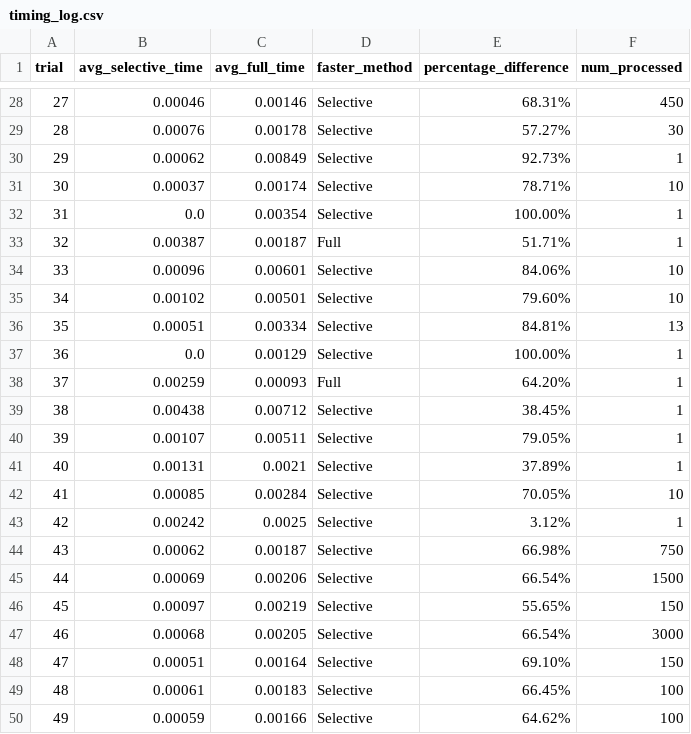
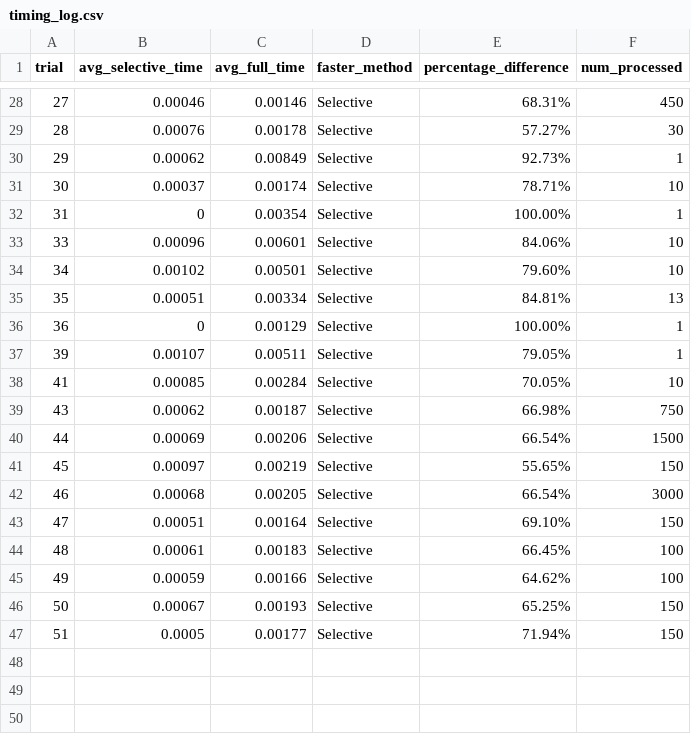
Before and after one commit to mohamed-halemo/Selective-Encryption, a CSV file: results/timing_reports/timing_log.csv, drawn as a sheet; only a part is shown, gaps mark what is left out; the shorter side is filled out with more unchanged rows.

```diff
--- a/results/timing_reports/timing_log.csv
+++ b/results/timing_reports/timing_log.csv
@@ -31,4 +31,3 @@ trial,avg_selective_time,avg_full_time,faster_method,percentage_difference,num_p
 30,0.00037,0.00174,Selective,78.71%,10
-31,0.0,0.00354,Selective,100.00%,1
-32,0.00387,0.00187,Full,51.71%,1
+31,0,0.00354,Selective,100.00%,1
 33,0.00096,0.00601,Selective,84.06%,10
@@ -36,9 +35,5 @@ trial,avg_selective_time,avg_full_time,faster_method,percentage_difference,num_p
 35,0.00051,0.00334,Selective,84.81%,13
-36,0.0,0.00129,Selective,100.00%,1
-37,0.00259,0.00093,Full,64.20%,1
-38,0.00438,0.00712,Selective,38.45%,1
+36,0,0.00129,Selective,100.00%,1
 39,0.00107,0.00511,Selective,79.05%,1
-40,0.00131,0.0021,Selective,37.89%,1
 41,0.00085,0.00284,Selective,70.05%,10
-42,0.00242,0.0025,Selective,3.12%,1
 43,0.00062,0.00187,Selective,66.98%,750
```
Also changed, not shown: 1 other file.
